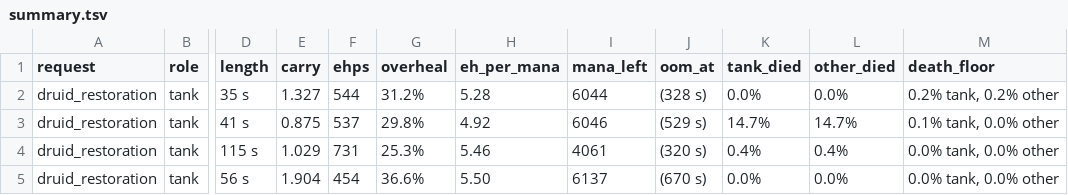
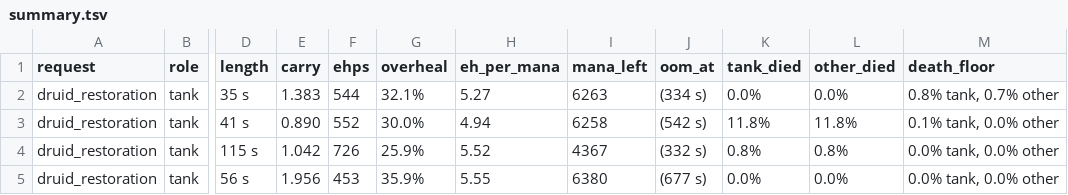
Before and after one commit to bayov/forever-sim, a TSV file: orchestration/audit/ref/healer_bench/summary.tsv, drawn as a sheet; only a part is shown, gaps mark what is left out; the diff covers the shown part only; the diff names each change by its address in the sheet, - before the commit and + after, or states it on an @@ line.

```diff
--- a/orchestration/audit/ref/healer_bench/summary.tsv
+++ b/orchestration/audit/ref/healer_bench/summary.tsv
-E2 (carry): 1.327
+E2 (carry): 1.383
-G2 (overheal): 31.2%
+G2 (overheal): 32.1%
-H2 (eh_per_mana): 5.28
+H2 (eh_per_mana): 5.27
-I2 (mana_left): 6044
+I2 (mana_left): 6263
-J2 (oom_at): (328 s)
+J2 (oom_at): (334 s)
-M2 (death_floor): 0.2% tank, 0.2% other
+M2 (death_floor): 0.8% tank, 0.7% other
-E3 (carry): 0.875
+E3 (carry): 0.890
-F3 (ehps): 537
+F3 (ehps): 552
-G3 (overheal): 29.8%
+G3 (overheal): 30.0%
-H3 (eh_per_mana): 4.92
+H3 (eh_per_mana): 4.94
-I3 (mana_left): 6046
+I3 (mana_left): 6258
-J3 (oom_at): (529 s)
+J3 (oom_at): (542 s)
-K3 (tank_died): 14.7%
+K3 (tank_died): 11.8%
-L3 (other_died): 14.7%
+L3 (other_died): 11.8%
-E4 (carry): 1.029
+E4 (carry): 1.042
-F4 (ehps): 731
+F4 (ehps): 726
-G4 (overheal): 25.3%
+G4 (overheal): 25.9%
-H4 (eh_per_mana): 5.46
+H4 (eh_per_mana): 5.52
-I4 (mana_left): 4061
+I4 (mana_left): 4367
-J4 (oom_at): (320 s)
+J4 (oom_at): (332 s)
-K4 (tank_died): 0.4%
+K4 (tank_died): 0.8%
-L4 (other_died): 0.4%
+L4 (other_died): 0.8%
-E5 (carry): 1.904
+E5 (carry): 1.956
-F5 (ehps): 454
+F5 (ehps): 453
-G5 (overheal): 36.6%
+G5 (overheal): 35.9%
-H5 (eh_per_mana): 5.50
+H5 (eh_per_mana): 5.55
-I5 (mana_left): 6137
+I5 (mana_left): 6380
-J5 (oom_at): (670 s)
+J5 (oom_at): (677 s)
```
Also changed, not shown: 73 edited cells elsewhere in this file, 9 other files.
